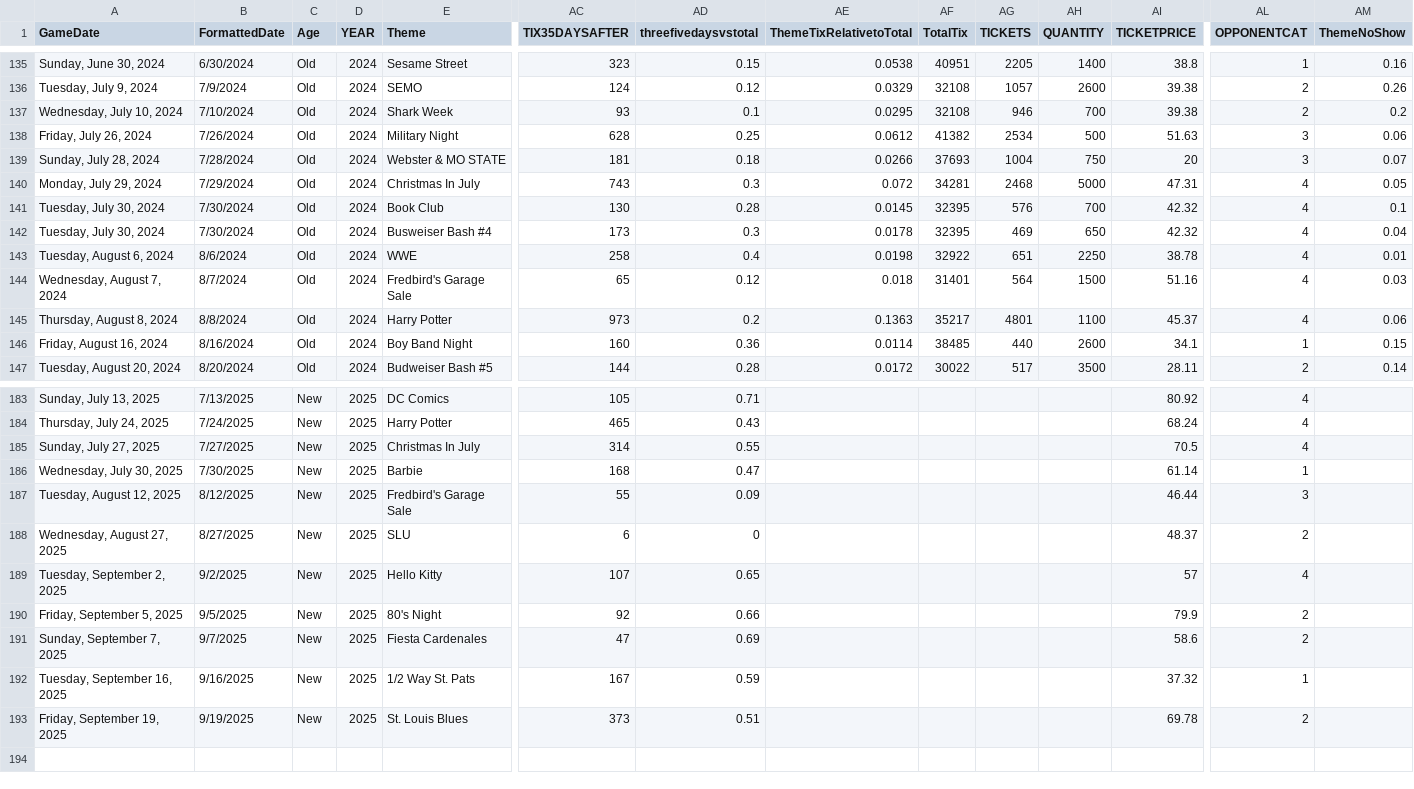
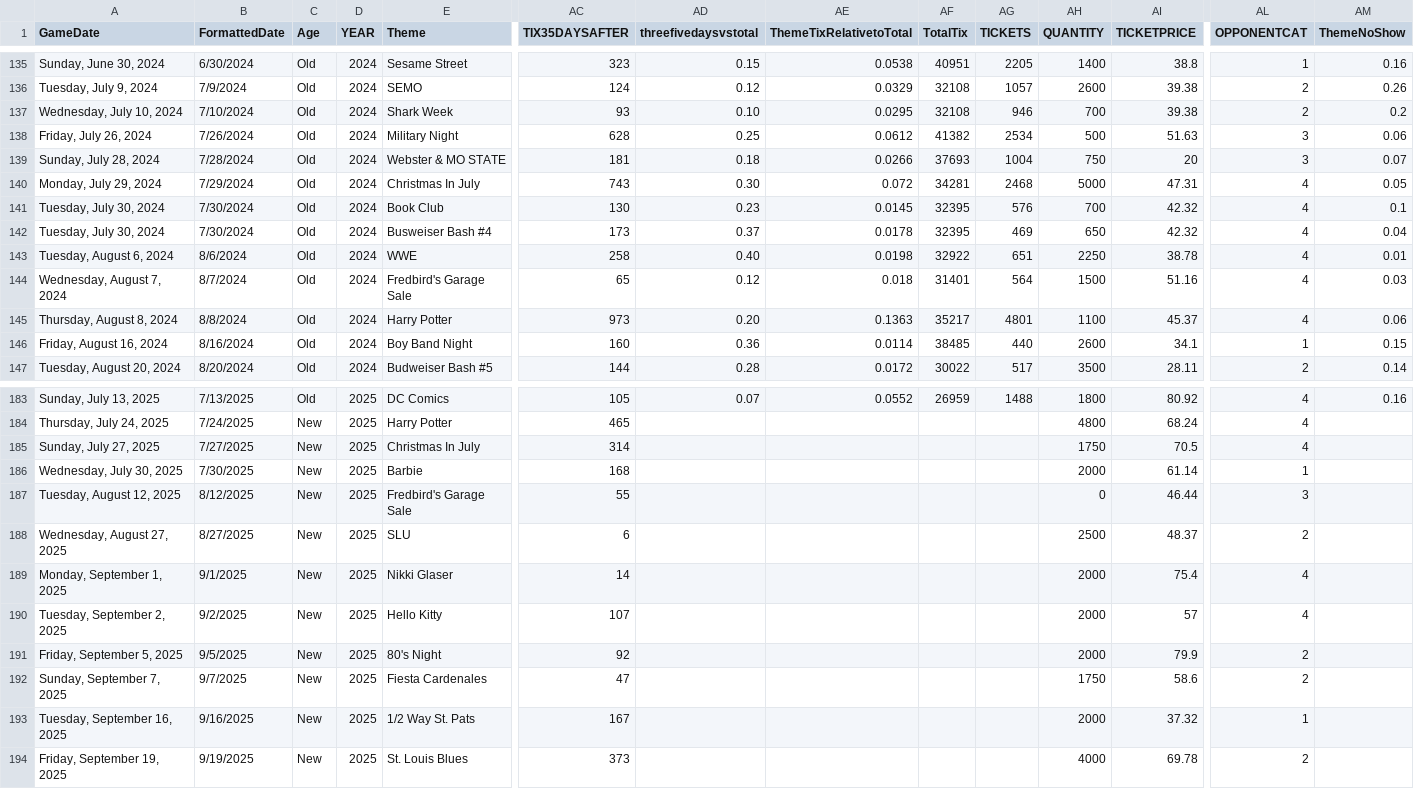
Before and after one commit to rachelbrant/ThemeModel, a CSV file: Theme3.csv, drawn as a sheet; only a part is shown, gaps mark what is left out; addresses are those after the commit; rows hold the shown columns only; the diff covers the shown part only; the diff names each change by its address in the sheet, - before the commit and + after, or states it on an @@ line.

```diff
--- a/Theme3.csv
+++ b/Theme3.csv
-AD137 (threefivedaysvstotal): 0.1
+AD137 (threefivedaysvstotal): 0.10
-AD140 (threefivedaysvstotal): 0.3
+AD140 (threefivedaysvstotal): 0.30
-AD141 (threefivedaysvstotal): 0.28
+AD141 (threefivedaysvstotal): 0.23
-AD142 (threefivedaysvstotal): 0.3
+AD142 (threefivedaysvstotal): 0.37
-AD143 (threefivedaysvstotal): 0.4
+AD143 (threefivedaysvstotal): 0.40
-AD145 (threefivedaysvstotal): 0.2
+AD145 (threefivedaysvstotal): 0.20
-C183 (Age): New
+C183 (Age): Old
-AD183 (threefivedaysvstotal): 0.71
+AD183 (threefivedaysvstotal): 0.07
-AE183 (ThemeTixRelativetoTotal): (empty)
+AE183 (ThemeTixRelativetoTotal): 0.0552
-AF183 (TotalTix): (empty)
+AF183 (TotalTix): 26959
-AG183 (TICKETS): (empty)
+AG183 (TICKETS): 1488
-AH183 (QUANTITY): (empty)
+AH183 (QUANTITY): 1800
-AM183 (ThemeNoShow): (empty)
+AM183 (ThemeNoShow): 0.16
-AD184 (threefivedaysvstotal): 0.43
+AD184 (threefivedaysvstotal): (empty)
-AH184 (QUANTITY): (empty)
+AH184 (QUANTITY): 4800
-AD185 (threefivedaysvstotal): 0.55
+AD185 (threefivedaysvstotal): (empty)
-AH185 (QUANTITY): (empty)
+AH185 (QUANTITY): 1750
-AD186 (threefivedaysvstotal): 0.47
+AD186 (threefivedaysvstotal): (empty)
-AH186 (QUANTITY): (empty)
+AH186 (QUANTITY): 2000
-AD187 (threefivedaysvstotal): 0.09
+AD187 (threefivedaysvstotal): (empty)
-AH187 (QUANTITY): (empty)
+AH187 (QUANTITY): 0
-AD188 (threefivedaysvstotal): 0
+AD188 (threefivedaysvstotal): (empty)
-AH188 (QUANTITY): (empty)
+AH188 (QUANTITY): 2500
+row 189: Monday, September 1, 2025 | 9/1/2025 | New | 2025 | Nikki Glaser | 14 |  |  |  |  | 2000 | 75.4 | 4
-AD190 (threefivedaysvstotal): 0.65
+AD190 (threefivedaysvstotal): (empty)
-AH190:AH191 (QUANTITY): (empty)
+AH190:AH191 (QUANTITY): 2000
-AD191 (threefivedaysvstotal): 0.66
+AD191 (threefivedaysvstotal): (empty)
-AD192 (threefivedaysvstotal): 0.69
+AD192 (threefivedaysvstotal): (empty)
-AH192 (QUANTITY): (empty)
+AH192 (QUANTITY): 1750
-AD193 (threefivedaysvstotal): 0.59
+AD193 (threefivedaysvstotal): (empty)
-AH193 (QUANTITY): (empty)
+AH193 (QUANTITY): 2000
-AD194 (threefivedaysvstotal): 0.51
+AD194 (threefivedaysvstotal): (empty)
-AH194 (QUANTITY): (empty)
+AH194 (QUANTITY): 4000
```
Also changed, not shown: 59 edited cells elsewhere in this file.
